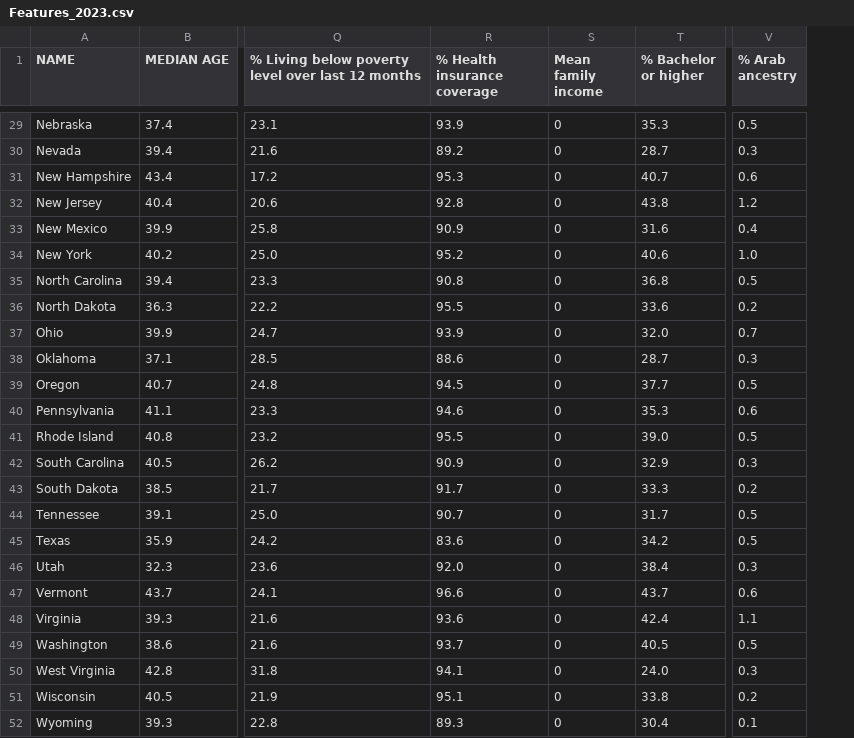
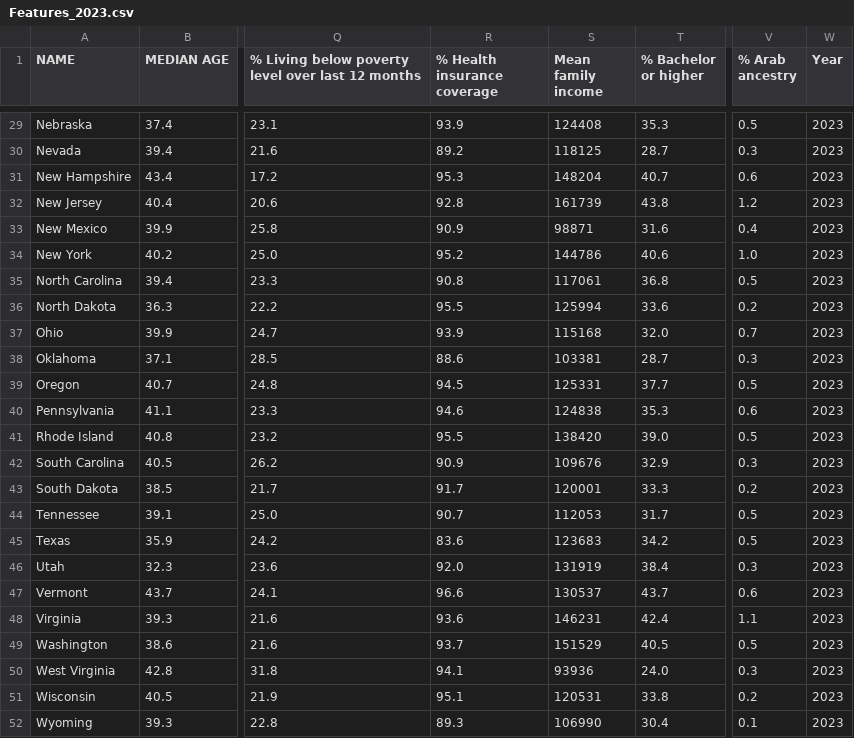
Before and after one commit to LoukStam/Machine-learning-project, a CSV file: Features_2023.csv, drawn as a sheet; only a part is shown, gaps mark what is left out; the diff covers the shown part only; the diff names each change by its address in the sheet, - before the commit and + after, or states it on an @@ line.

```diff
--- a/Features_2023.csv
+++ b/Features_2023.csv
+column W (Year), rows 29-52: all 2023
-S29 (Mean family income): 0
+S29 (Mean family income): 124408
-S30 (Mean family income): 0
+S30 (Mean family income): 118125
-S31 (Mean family income): 0
+S31 (Mean family income): 148204
-S32 (Mean family income): 0
+S32 (Mean family income): 161739
-S33 (Mean family income): 0
+S33 (Mean family income): 98871
-S34 (Mean family income): 0
+S34 (Mean family income): 144786
-S35 (Mean family income): 0
+S35 (Mean family income): 117061
-S36 (Mean family income): 0
+S36 (Mean family income): 125994
-S37 (Mean family income): 0
+S37 (Mean family income): 115168
-S38 (Mean family income): 0
+S38 (Mean family income): 103381
-S39 (Mean family income): 0
+S39 (Mean family income): 125331
-S40 (Mean family income): 0
+S40 (Mean family income): 124838
-S41 (Mean family income): 0
+S41 (Mean family income): 138420
-S42 (Mean family income): 0
+S42 (Mean family income): 109676
-S43 (Mean family income): 0
+S43 (Mean family income): 120001
-S44 (Mean family income): 0
+S44 (Mean family income): 112053
-S45 (Mean family income): 0
+S45 (Mean family income): 123683
-S46 (Mean family income): 0
+S46 (Mean family income): 131919
-S47 (Mean family income): 0
+S47 (Mean family income): 130537
-S48 (Mean family income): 0
+S48 (Mean family income): 146231
-S49 (Mean family income): 0
+S49 (Mean family income): 151529
-S50 (Mean family income): 0
+S50 (Mean family income): 93936
-S51 (Mean family income): 0
+S51 (Mean family income): 120531
-S52 (Mean family income): 0
+S52 (Mean family income): 106990
```
Also changed, not shown: 27 edited cells elsewhere in this file, Data/2016 Presidential Election Results by State.csv, Data/2020 elections made.csv, 9 other files.
